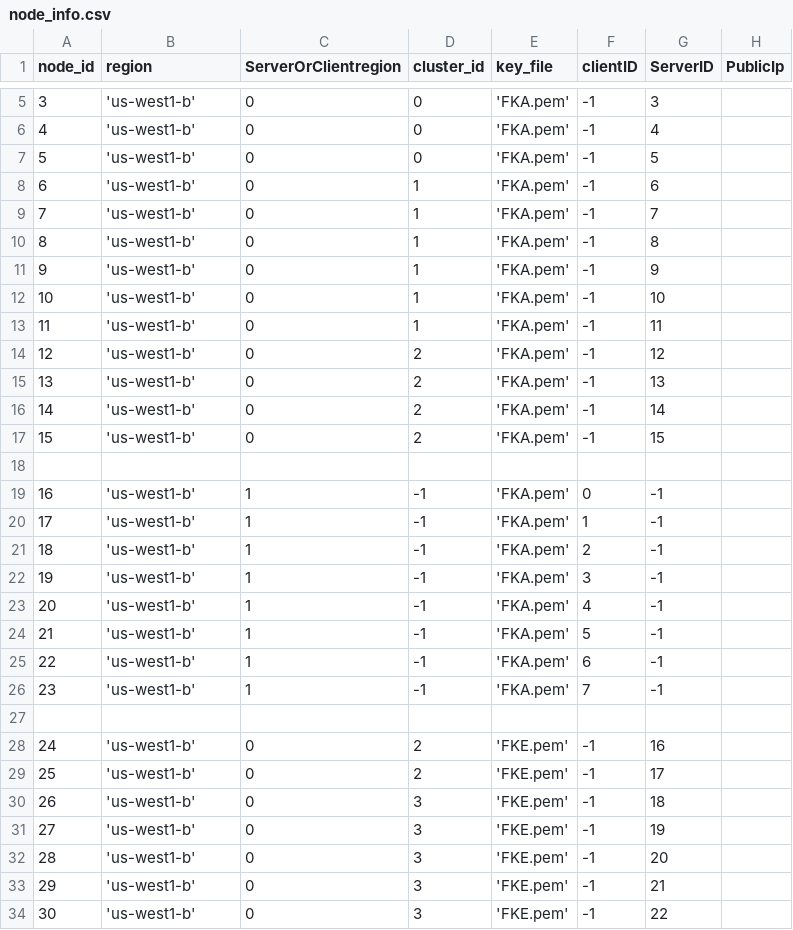
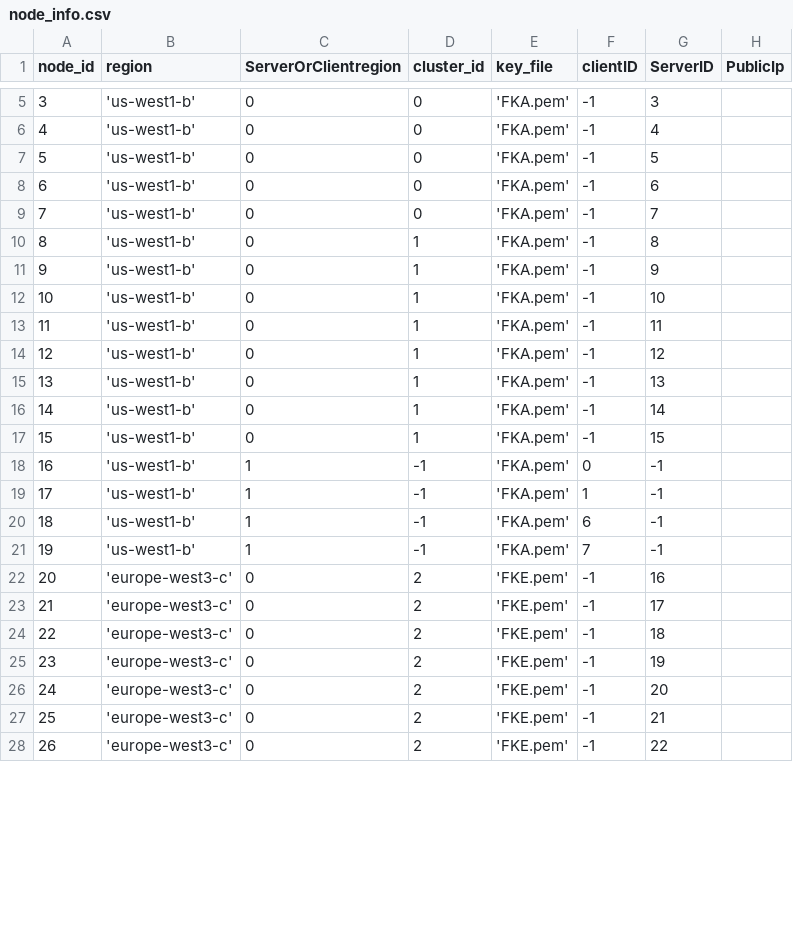
Before and after one commit to draznm/resDB, a CSV file: node_info.csv, drawn as a sheet; only a part is shown, gaps mark what is left out; removed rows and columns are numbered as before the commit, all else as after; the diff covers the shown part only; the diff names each change by its address in the sheet, - before the commit and + after, or states it on an @@ line.

```diff
--- a/node_info.csv
+++ b/node_info.csv
-D8:D9 (cluster_id): 1
+D8:D9 (cluster_id): 0
-D14:D17 (cluster_id): 2
+D14:D17 (cluster_id): 1
-row 18: (empty)
-row 21: 18 | 'us-west1-b' | 1 | -1 | 'FKA.pem' | 2 | -1
-row 22: 19 | 'us-west1-b' | 1 | -1 | 'FKA.pem' | 3 | -1
-row 23: 20 | 'us-west1-b' | 1 | -1 | 'FKA.pem' | 4 | -1
-row 24: 21 | 'us-west1-b' | 1 | -1 | 'FKA.pem' | 5 | -1
@@ column A (node_id) renumbered between rows 20 and 61 @@
-row 27: (empty)
-B22:B28 (region): 'us-west1-b'
+B22:B28 (region): 'europe-west3-c'
-D24:D28 (cluster_id): 3
+D24:D28 (cluster_id): 2
```
Also changed, not shown: 11 removed rows and 66 edited cells elsewhere in this file, 1 other file.
